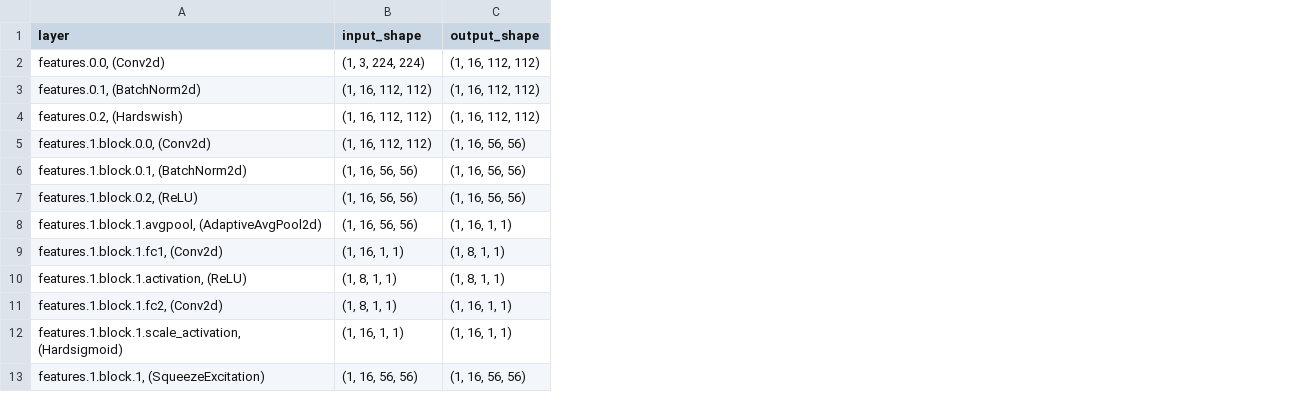
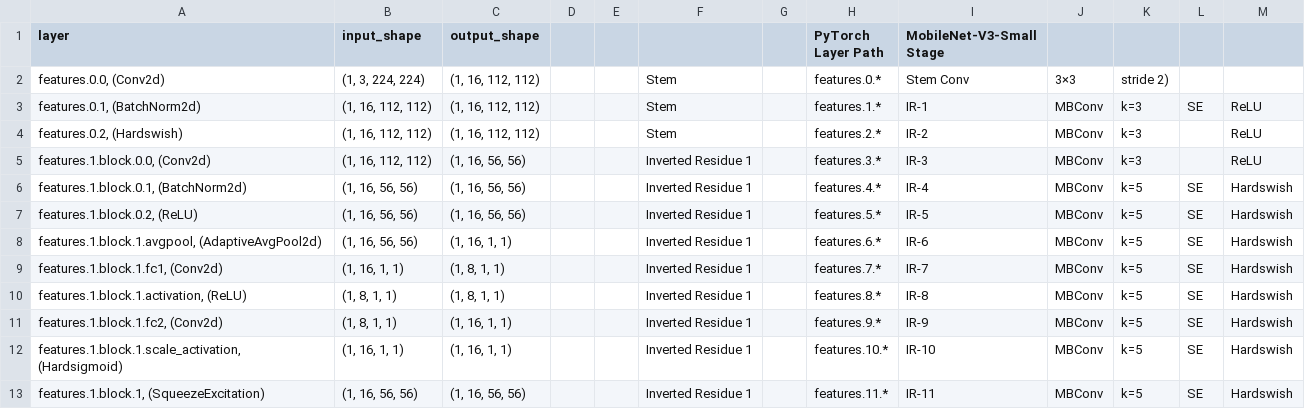
Before and after one commit to ProtikNag/RecalibrateNN, a CSV file: model_layers/mobilenet_v3_small.csv, drawn as a sheet; only a part is shown; the diff names each change by its address in the sheet, - before the commit and + after, or states it on an @@ line.

```diff
--- a/model_layers/mobilenet_v3_small.csv
+++ b/model_layers/mobilenet_v3_small.csv
+column D, empty
+column E, empty
+column F, rows 2-13: Stem | Stem | Stem | Inverted Residue 1 | Inverted Residue 1 | Inverted Residue 1 | Inverted Residue 1 | Inverted Residue 1 | Inverted Residue 1 | Inverted Residue 1 | Inverted Residue 1 | Inverted Residue 1
+column G, empty
+column H (PyTorch Layer Path), rows 2-13: features.0.* | features.1.* | features.2.* | features.3.* | features.4.* | features.5.* | features.6.* | features.7.* | features.8.* | features.9.* | features.10.* | features.11.*
+column I (MobileNet-V3-Small Stage), rows 2-13: Stem Conv | IR-1 | IR-2 | IR-3 | IR-4 | IR-5 | IR-6 | IR-7 | IR-8 | IR-9 | IR-10 | IR-11
+column J, rows 2-13: 3×3 | MBConv | MBConv | MBConv | MBConv | MBConv | MBConv | MBConv | MBConv | MBConv | MBConv | MBConv
+column K, rows 2-13: stride 2) | k=3 | k=3 | k=3 | k=5 | k=5 | k=5 | k=5 | k=5 | k=5 | k=5 | k=5
+column L, rows 3-13: SE |  |  | SE | SE | SE | SE | SE | SE | SE | SE
+column M, rows 3-13: ReLU | ReLU | ReLU | Hardswish | Hardswish | Hardswish | Hardswish | Hardswish | Hardswish | Hardswish | Hardswish
```
Also changed, not shown: 12 other files.
